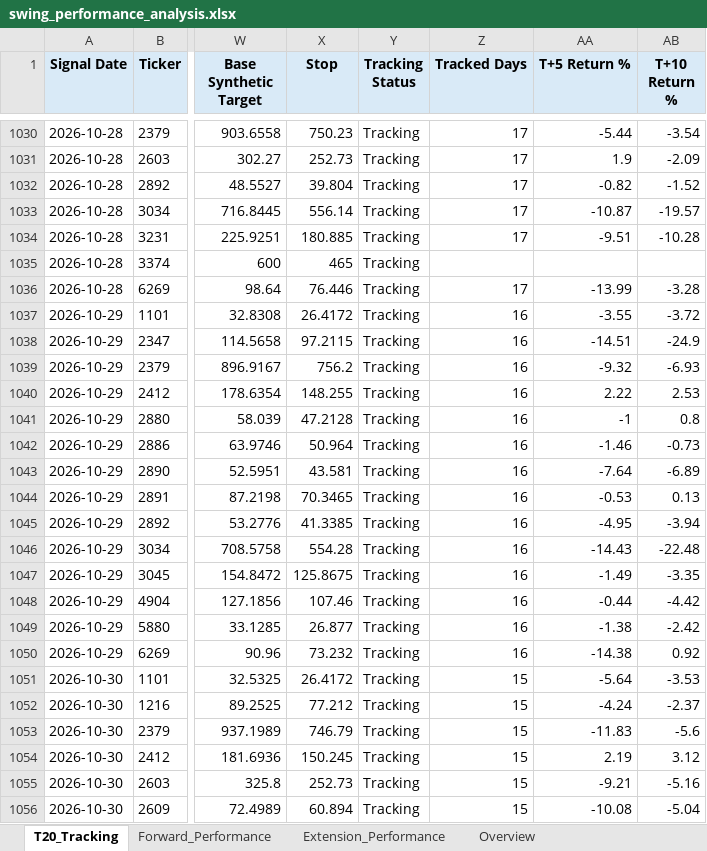
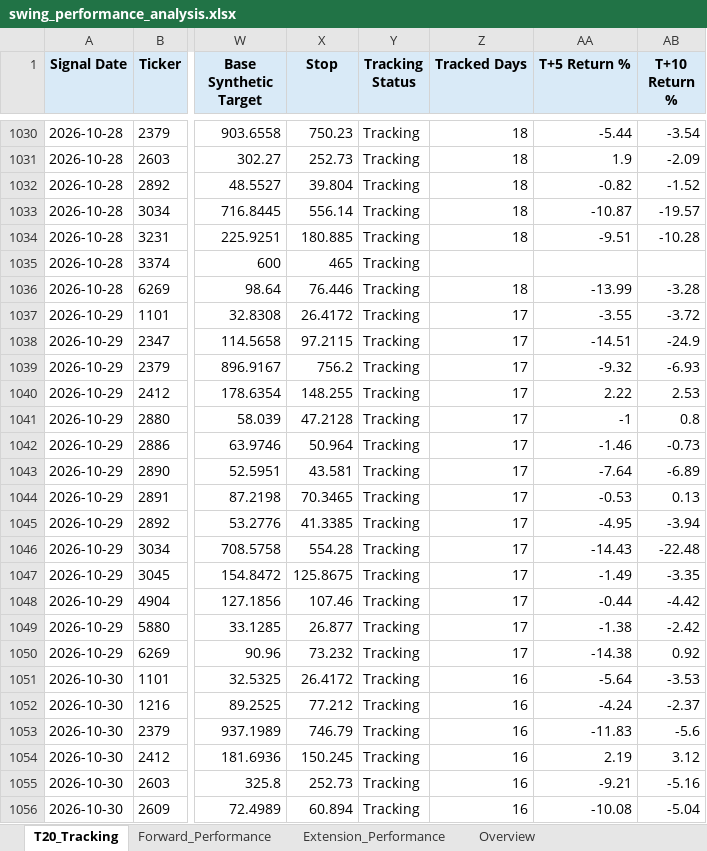
Before and after one commit to Gary172Lee/iSecretary-LIFF, an Excel workbook: data/swing_performance_analysis.xlsx, sheet T20_Tracking, drawn as a sheet; only a part is shown, gaps mark what is left out; values as stored, in another font and other column widths than the file's, no borders; the diff covers the shown part only; the diff names each change by its address in the sheet, - before the commit and + after, or states it on an @@ line.

```diff
--- a/data/swing_performance_analysis.xlsx (sheet T20_Tracking)
+++ b/data/swing_performance_analysis.xlsx (sheet T20_Tracking)
-Z1030:Z1034 (Tracked Days): 17
+Z1030:Z1034 (Tracked Days): 18
-Z1036 (Tracked Days): 17
+Z1036 (Tracked Days): 18
-Z1037:Z1050 (Tracked Days): 16
+Z1037:Z1050 (Tracked Days): 17
-Z1051:Z1056 (Tracked Days): 15
+Z1051:Z1056 (Tracked Days): 16
```
Also changed, not shown: other rows of this sheet, sheet Overview, data/swing_user_watchlist_analysis.xlsx, 17 other files.
